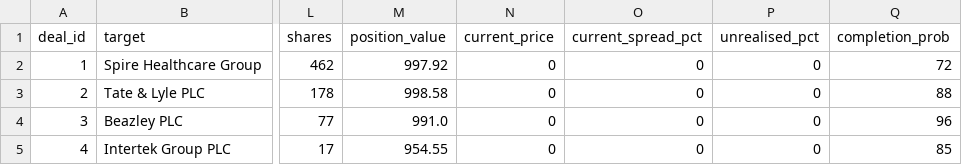
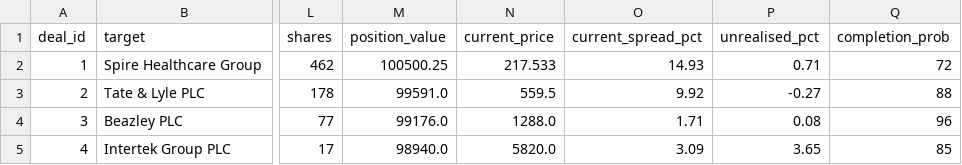
Before and after one commit to Chyde2010/merger_arb_test, a CSV file: data/deals.csv, drawn as a sheet; only a part is shown, gaps mark what is left out; the diff names each change by its address in the sheet, - before the commit and + after, or states it on an @@ line.

```diff
--- a/data/deals.csv
+++ b/data/deals.csv
-M2 (position_value): 997.92
+M2 (position_value): 100500.25
-N2 (current_price): 0
+N2 (current_price): 217.533
-O2 (current_spread_pct): 0
+O2 (current_spread_pct): 14.93
-P2 (unrealised_pct): 0
+P2 (unrealised_pct): 0.71
-M3 (position_value): 998.58
+M3 (position_value): 99591.0
-N3 (current_price): 0
+N3 (current_price): 559.5
-O3 (current_spread_pct): 0
+O3 (current_spread_pct): 9.92
-P3 (unrealised_pct): 0
+P3 (unrealised_pct): -0.27
-M4 (position_value): 991.0
+M4 (position_value): 99176.0
-N4 (current_price): 0
+N4 (current_price): 1288.0
-O4 (current_spread_pct): 0
+O4 (current_spread_pct): 1.71
-P4 (unrealised_pct): 0
+P4 (unrealised_pct): 0.08
-M5 (position_value): 954.55
+M5 (position_value): 98940.0
-N5 (current_price): 0
+N5 (current_price): 5820.0
-O5 (current_spread_pct): 0
+O5 (current_spread_pct): 3.09
-P5 (unrealised_pct): 0
+P5 (unrealised_pct): 3.65
```
Also changed, not shown: data/alerts.csv, data/candidates.csv, 2 other files.
